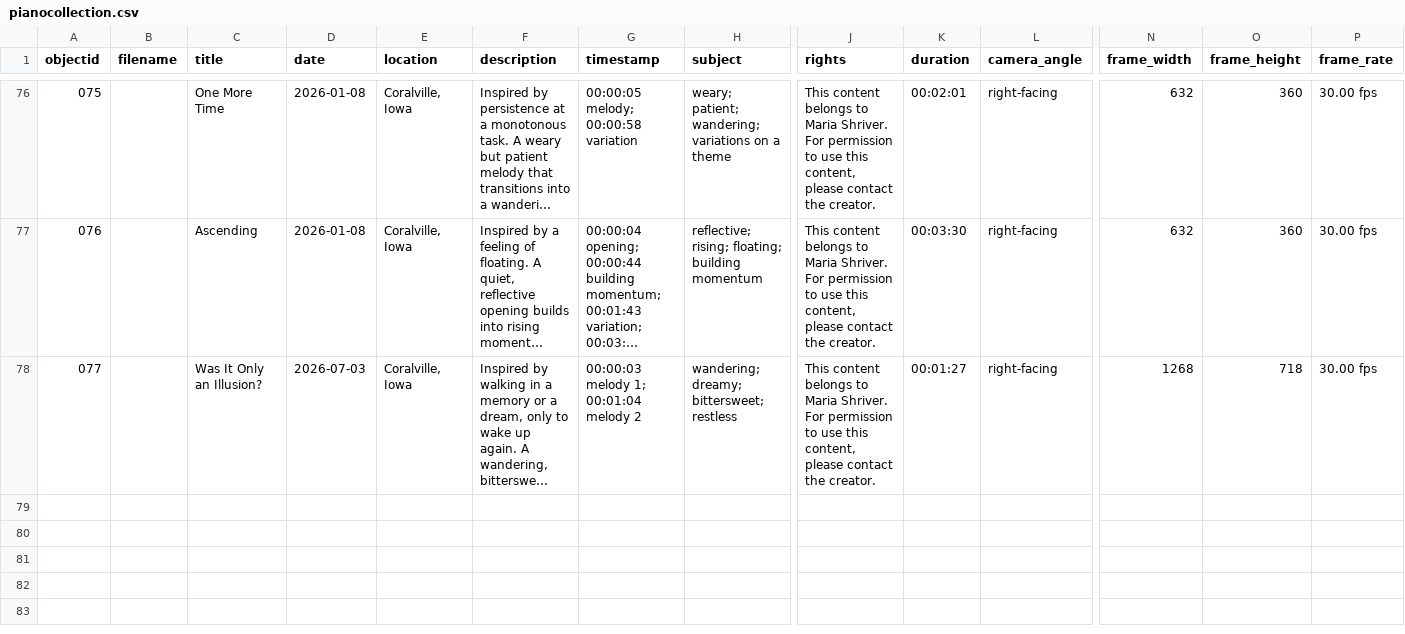
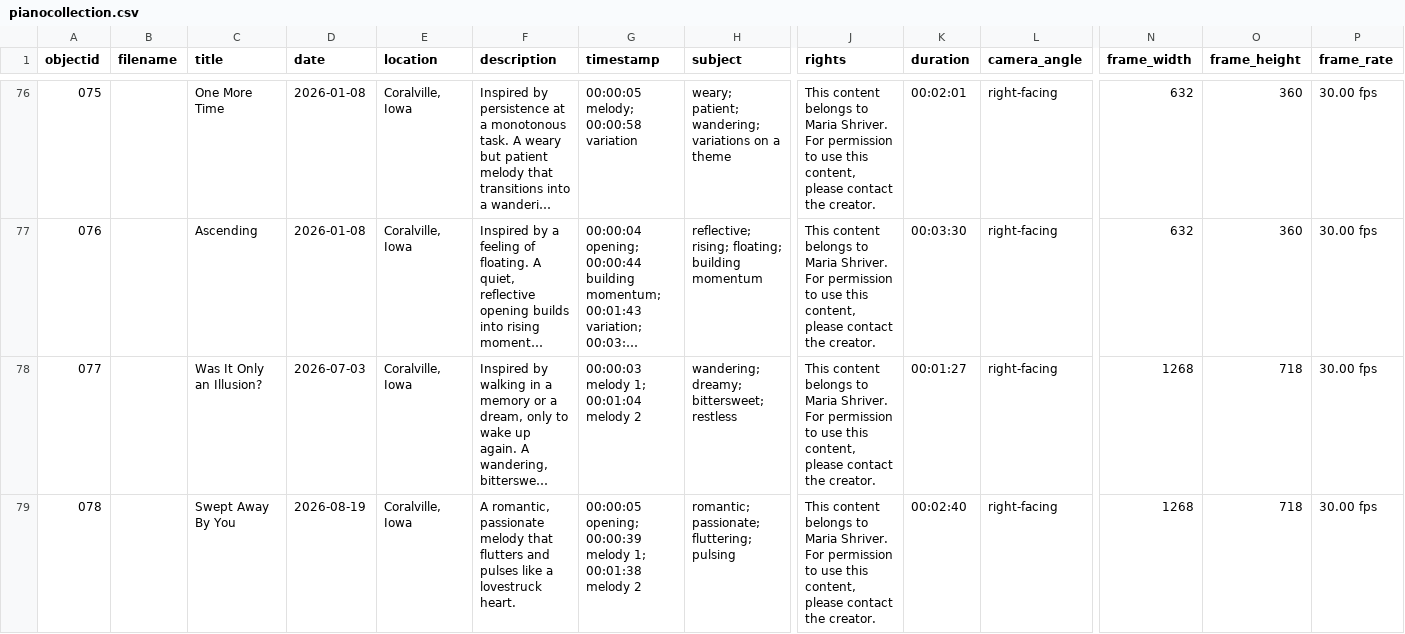
Before and after one commit to mlshriver/piano-collec, a CSV file: _data/pianocollection.csv, drawn as a sheet; only a part is shown, gaps mark what is left out; long unchanged cells end in …; rows hold the shown columns only; the diff names each change by its address in the sheet, - before the commit and + after, or states it on an @@ line.

Commit message:
Update pianocollection.csv

```diff
--- a/_data/pianocollection.csv
+++ b/_data/pianocollection.csv
+row 79: 078 |  | Swept Away By You | 2026-08-19 | Coralville, Iowa | A romantic, passionate melody that flutters and pulses like a lovestruck heart. | 00:00:05 opening; 00:00:39 melody 1; 00:01:38 melody 2 | romantic; passionate; fluttering; pulsing | This content belongs to Maria Shriver. For permission to use this content, please contact the creator. | 00:02:40 | right-facing | 1268 | 718 | 30.00 fps
```
